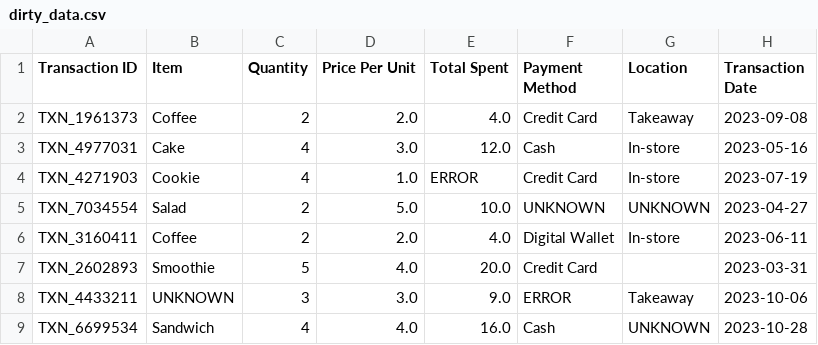
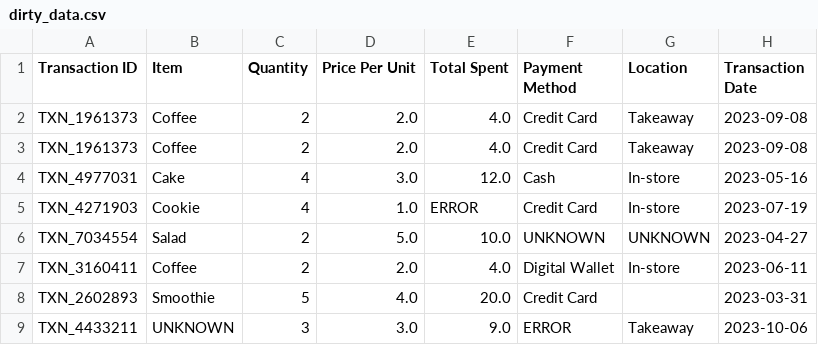
Before and after one commit to Sunny242545/Clean-Transform-CSV, a CSV file: dirty_data.csv, drawn as a sheet; only a part is shown; the shorter side is filled out with more unchanged rows; the diff names each change by its address in the sheet, - before the commit and + after, or states it on an @@ line.

```diff
--- a/dirty_data.csv
+++ b/dirty_data.csv
+row 3: TXN_1961373 | Coffee | 2 | 2.0 | 4.0 | Credit Card | Takeaway | 2023-09-08
```
Also changed, not shown: 1 other file.
